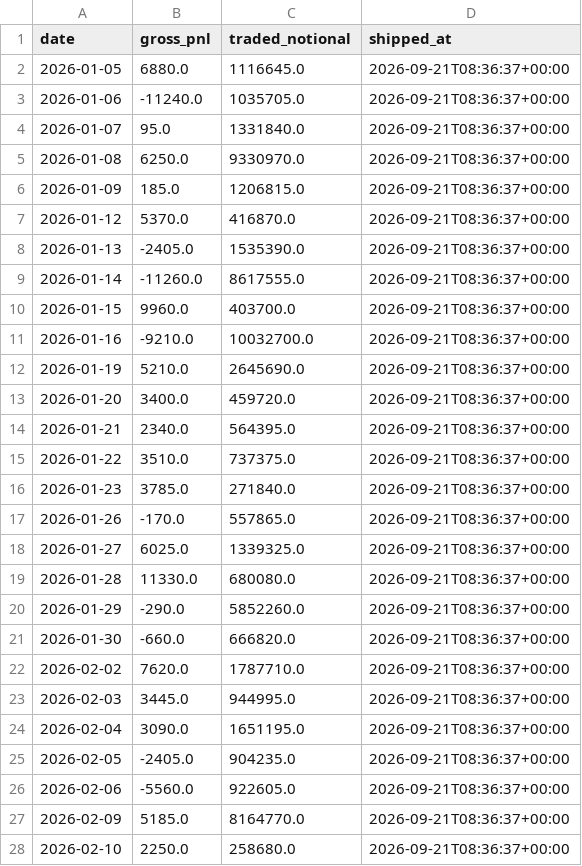
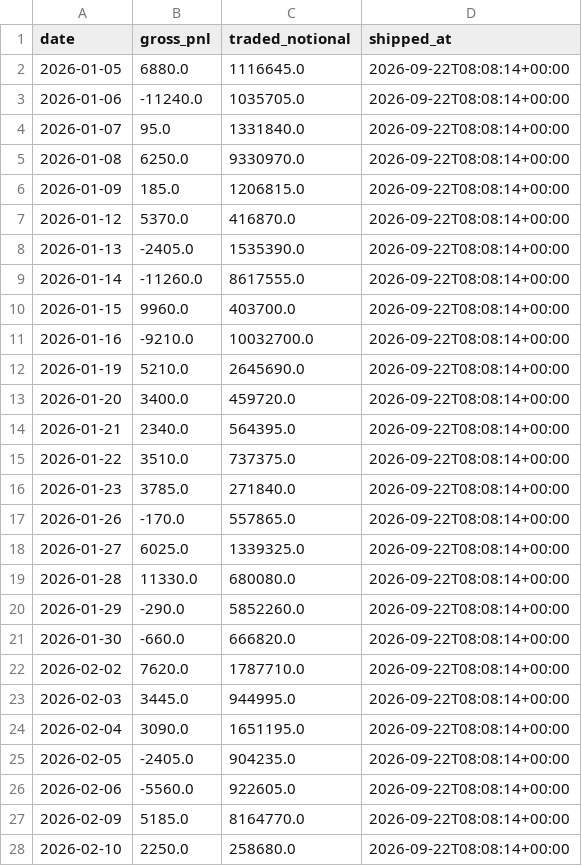
Before and after one commit to cpeiren/performance_tracker, a CSV file: data/backtest/china_pairs.csv, drawn as a sheet; only a part is shown; the diff covers the shown part only.

```diff
--- a/data/backtest/china_pairs.csv
+++ b/data/backtest/china_pairs.csv
@@ -1,28 +1,28 @@
 date,gross_pnl,traded_notional,shipped_at
-2026-01-05,6880.0,1116645.0,2026-09-21T08:36:37+00:00
-2026-01-06,-11240.0,1035705.0,2026-09-21T08:36:37+00:00
-2026-01-07,95.0,1331840.0,2026-09-21T08:36:37+00:00
-2026-01-08,6250.0,9330970.0,2026-09-21T08:36:37+00:00
-2026-01-09,185.0,1206815.0,2026-09-21T08:36:37+00:00
-2026-01-12,5370.0,416870.0,2026-09-21T08:36:37+00:00
-2026-01-13,-2405.0,1535390.0,2026-09-21T08:36:37+00:00
-2026-01-14,-11260.0,8617555.0,2026-09-21T08:36:37+00:00
-2026-01-15,9960.0,403700.0,2026-09-21T08:36:37+00:00
-2026-01-16,-9210.0,10032700.0,2026-09-21T08:36:37+00:00
-2026-01-19,5210.0,2645690.0,2026-09-21T08:36:37+00:00
-2026-01-20,3400.0,459720.0,2026-09-21T08:36:37+00:00
-2026-01-21,2340.0,564395.0,2026-09-21T08:36:37+00:00
-2026-01-22,3510.0,737375.0,2026-09-21T08:36:37+00:00
-2026-01-23,3785.0,271840.0,2026-09-21T08:36:37+00:00
-2026-01-26,-170.0,557865.0,2026-09-21T08:36:37+00:00
-2026-01-27,6025.0,1339325.0,2026-09-21T08:36:37+00:00
-2026-01-28,11330.0,680080.0,2026-09-21T08:36:37+00:00
-2026-01-29,-290.0,5852260.0,2026-09-21T08:36:37+00:00
-2026-01-30,-660.0,666820.0,2026-09-21T08:36:37+00:00
-2026-02-02,7620.0,1787710.0,2026-09-21T08:36:37+00:00
-2026-02-03,3445.0,944995.0,2026-09-21T08:36:37+00:00
-2026-02-04,3090.0,1651195.0,2026-09-21T08:36:37+00:00
-2026-02-05,-2405.0,904235.0,2026-09-21T08:36:37+00:00
-2026-02-06,-5560.0,922605.0,2026-09-21T08:36:37+00:00
-2026-02-09,5185.0,8164770.0,2026-09-21T08:36:37+00:00
-2026-02-10,2250.0,258680.0,2026-09-21T08:36:37+00:00
+2026-01-05,6880.0,1116645.0,2026-09-22T08:08:14+00:00
+2026-01-06,-11240.0,1035705.0,2026-09-22T08:08:14+00:00
+2026-01-07,95.0,1331840.0,2026-09-22T08:08:14+00:00
+2026-01-08,6250.0,9330970.0,2026-09-22T08:08:14+00:00
+2026-01-09,185.0,1206815.0,2026-09-22T08:08:14+00:00
+2026-01-12,5370.0,416870.0,2026-09-22T08:08:14+00:00
+2026-01-13,-2405.0,1535390.0,2026-09-22T08:08:14+00:00
+2026-01-14,-11260.0,8617555.0,2026-09-22T08:08:14+00:00
+2026-01-15,9960.0,403700.0,2026-09-22T08:08:14+00:00
+2026-01-16,-9210.0,10032700.0,2026-09-22T08:08:14+00:00
+2026-01-19,5210.0,2645690.0,2026-09-22T08:08:14+00:00
+2026-01-20,3400.0,459720.0,2026-09-22T08:08:14+00:00
+2026-01-21,2340.0,564395.0,2026-09-22T08:08:14+00:00
+2026-01-22,3510.0,737375.0,2026-09-22T08:08:14+00:00
+2026-01-23,3785.0,271840.0,2026-09-22T08:08:14+00:00
+2026-01-26,-170.0,557865.0,2026-09-22T08:08:14+00:00
+2026-01-27,6025.0,1339325.0,2026-09-22T08:08:14+00:00
+2026-01-28,11330.0,680080.0,2026-09-22T08:08:14+00:00
+2026-01-29,-290.0,5852260.0,2026-09-22T08:08:14+00:00
+2026-01-30,-660.0,666820.0,2026-09-22T08:08:14+00:00
+2026-02-02,7620.0,1787710.0,2026-09-22T08:08:14+00:00
+2026-02-03,3445.0,944995.0,2026-09-22T08:08:14+00:00
+2026-02-04,3090.0,1651195.0,2026-09-22T08:08:14+00:00
+2026-02-05,-2405.0,904235.0,2026-09-22T08:08:14+00:00
+2026-02-06,-5560.0,922605.0,2026-09-22T08:08:14+00:00
+2026-02-09,5185.0,8164770.0,2026-09-22T08:08:14+00:00
+2026-02-10,2250.0,258680.0,2026-09-22T08:08:14+00:00
```
Also changed, not shown: 1 added row and 147 edited cells elsewhere in this file, data/backtest/ks_ext.csv, data/backtest/stat_arb.csv, 18 other files.
